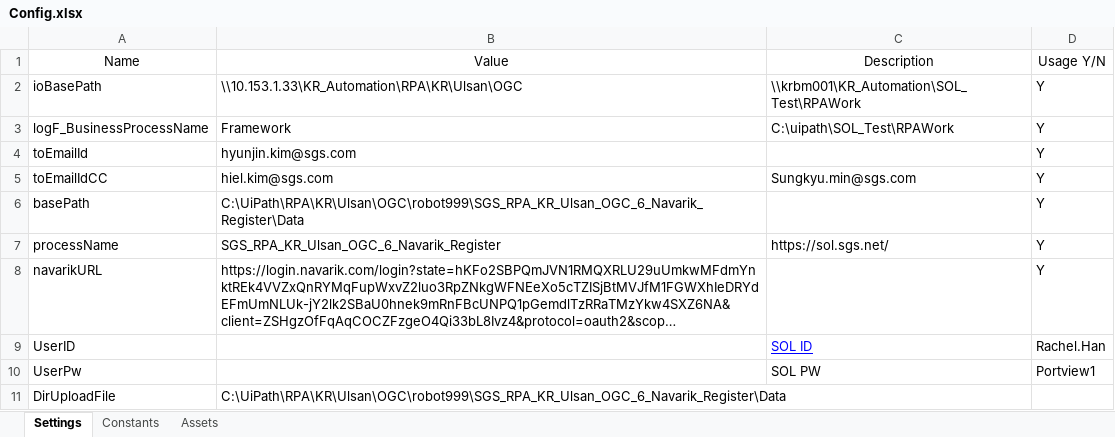
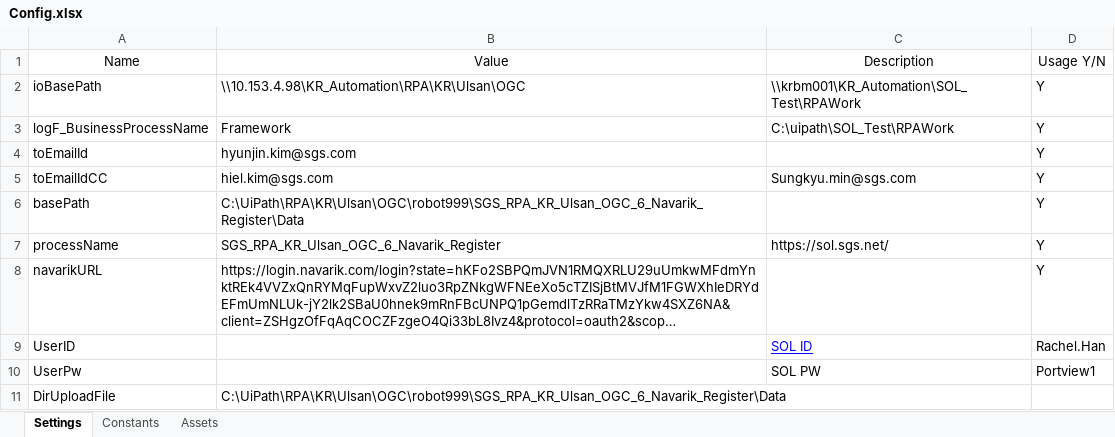
Before and after one commit to sgs-kr-di/RPA_Navarik_Register, an Excel workbook: Data/Config.xlsx, sheet Settings, drawn as a sheet; long unchanged cells end in …; values as stored, in another font and other column widths than the file's, no borders; the diff names each change by its address in the sheet, - before the commit and + after, or states it on an @@ line.

Commit message:
edit config

```diff
--- a/Data/Config.xlsx (sheet Settings)
+++ b/Data/Config.xlsx (sheet Settings)
-B2: \\10.153.1.33\KR_Automation\RPA\KR\Ulsan\OGC
+B2: \\10.153.4.98\KR_Automation\RPA\KR\Ulsan\OGC
```
Also changed, not shown: 2 other files.
